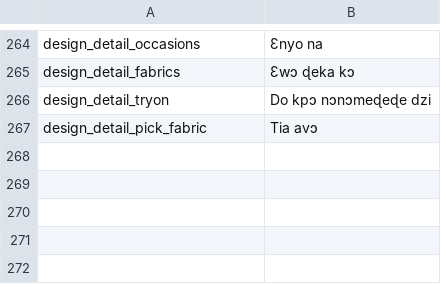
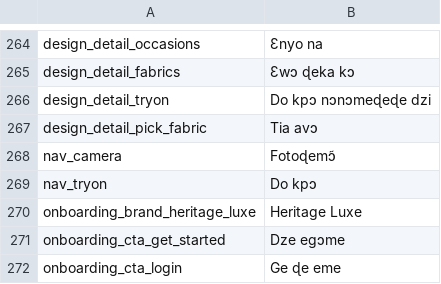
Before and after one commit to Jacinth-19/fabricfit-app, a TSV file: FabricFit/tools/i18n/ee_a.tsv, drawn as a sheet; only a part is shown, gaps mark what is left out.

Commit message:
ui: implement Heritage Luxe screen designs + fix OnboardingScreen compile & i18n
Co-authored-by: arena-agent <297053741+arena-agent@users.noreply.github.com>

```diff
--- a/FabricFit/tools/i18n/ee_a.tsv
+++ b/FabricFit/tools/i18n/ee_a.tsv
@@ -267 +267,6 @@ design_detail_tryon	Do kpɔ nɔnɔmeɖeɖe dzi
 design_detail_pick_fabric	Tia avɔ
+nav_camera	Fotoɖemɔ̃
+nav_tryon	Do kpɔ
+onboarding_brand_heritage_luxe	Heritage Luxe
+onboarding_cta_get_started	Dze egɔme
+onboarding_cta_login	Ge ɖe eme
```
Also changed, not shown: FabricFit/tools/i18n/gaa_a.tsv, FabricFit/tools/i18n/tw_a.tsv, 34 other files.
